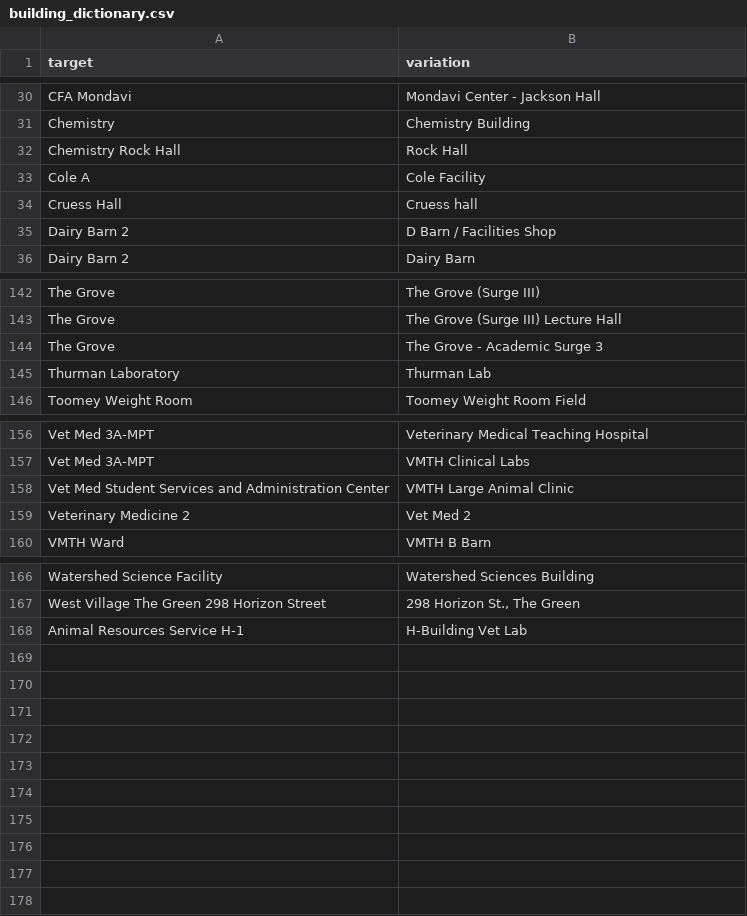
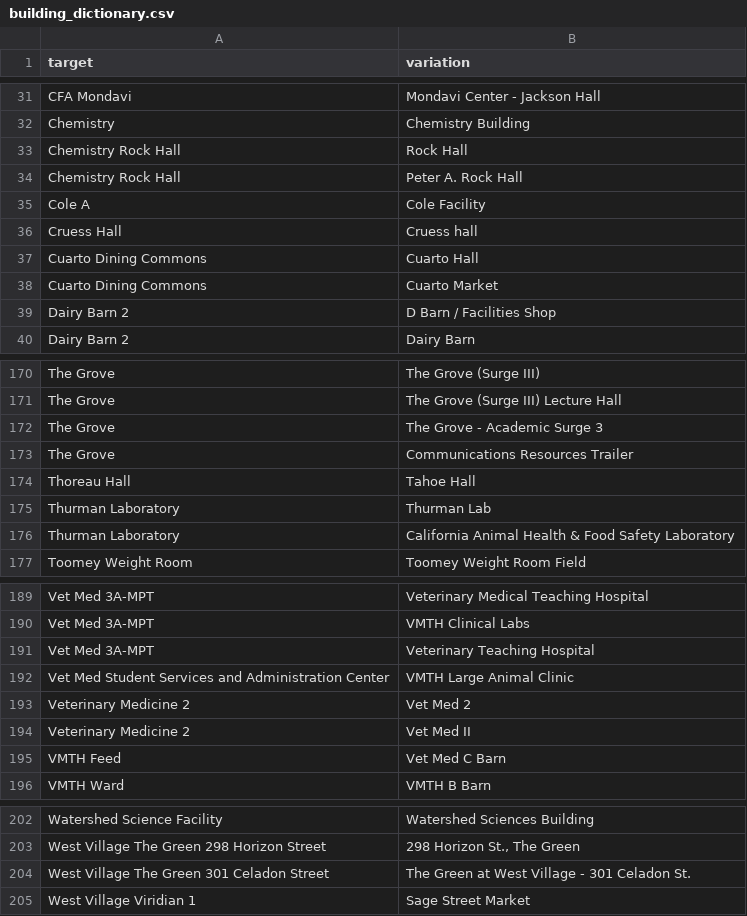
Before and after one commit to datalab-dev/covid_worksite_exposure, a CSV file: data/building_dictionary.csv, drawn as a sheet; only a part is shown, gaps mark what is left out; the diff covers the shown part only; the diff names each change by its address in the sheet, - before the commit and + after, or states it on an @@ line.

```diff
--- a/data/building_dictionary.csv
+++ b/data/building_dictionary.csv
+row 34: Chemistry Rock Hall | Peter A. Rock Hall
+row 37: Cuarto Dining Commons | Cuarto Hall
+row 38: Cuarto Dining Commons | Cuarto Market
+row 173: The Grove | Communications Resources Trailer
+row 174: Thoreau Hall | Tahoe Hall
+row 176: Thurman Laboratory | California Animal Health & Food Safety Laboratory
+row 191: Vet Med 3A-MPT | Veterinary Teaching Hospital
+row 194: Veterinary Medicine 2 | Vet Med II
+row 195: VMTH Feed | Vet Med C Barn
@@ row 168 moved to row 19: Animal Resources Service H-1 @@
+row 204: West Village The Green 301 Celadon Street | The Green at West Village - 301 Celadon St.
+row 205: West Village Viridian 1 | Sage Street Market
```
Also changed, not shown: 26 added rows elsewhere in this file.
